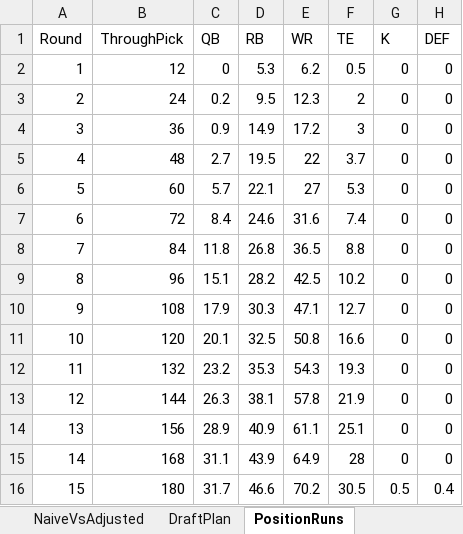
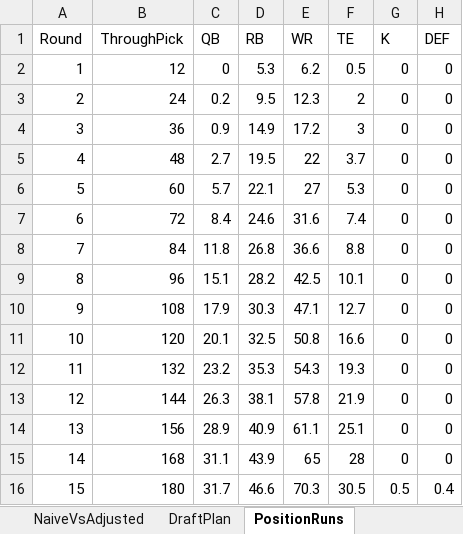
Before and after one commit to janus-tg/nfl_draft, an Excel workbook: output/draft_board_2026.xlsx, sheet PositionRuns, drawn as a sheet; values as stored, in another font and other column widths than the file's, no borders; the diff names each change by its address in the sheet, - before the commit and + after, or states it on an @@ line.

```diff
--- a/output/draft_board_2026.xlsx (sheet PositionRuns)
+++ b/output/draft_board_2026.xlsx (sheet PositionRuns)
-E8 (WR): 36.5
+E8 (WR): 36.6
-F9 (TE): 10.2
+F9 (TE): 10.1
-E15 (WR): 64.9
+E15 (WR): 65
-E16 (WR): 70.2
+E16 (WR): 70.3
```
Also changed, not shown: sheet Overall, sheet DraftPlan, sheet WR, sheet RB, sheet Cheatsheet, sheet Targets, 7 more sheets, 5 other files.
